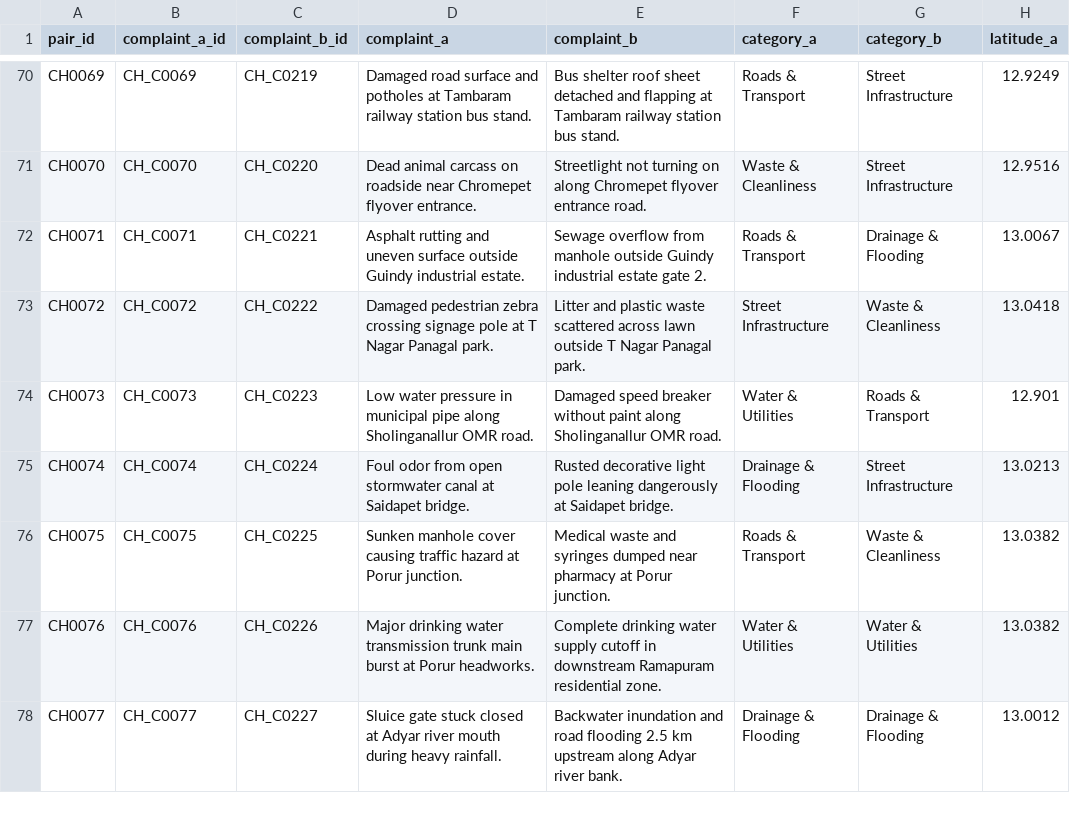
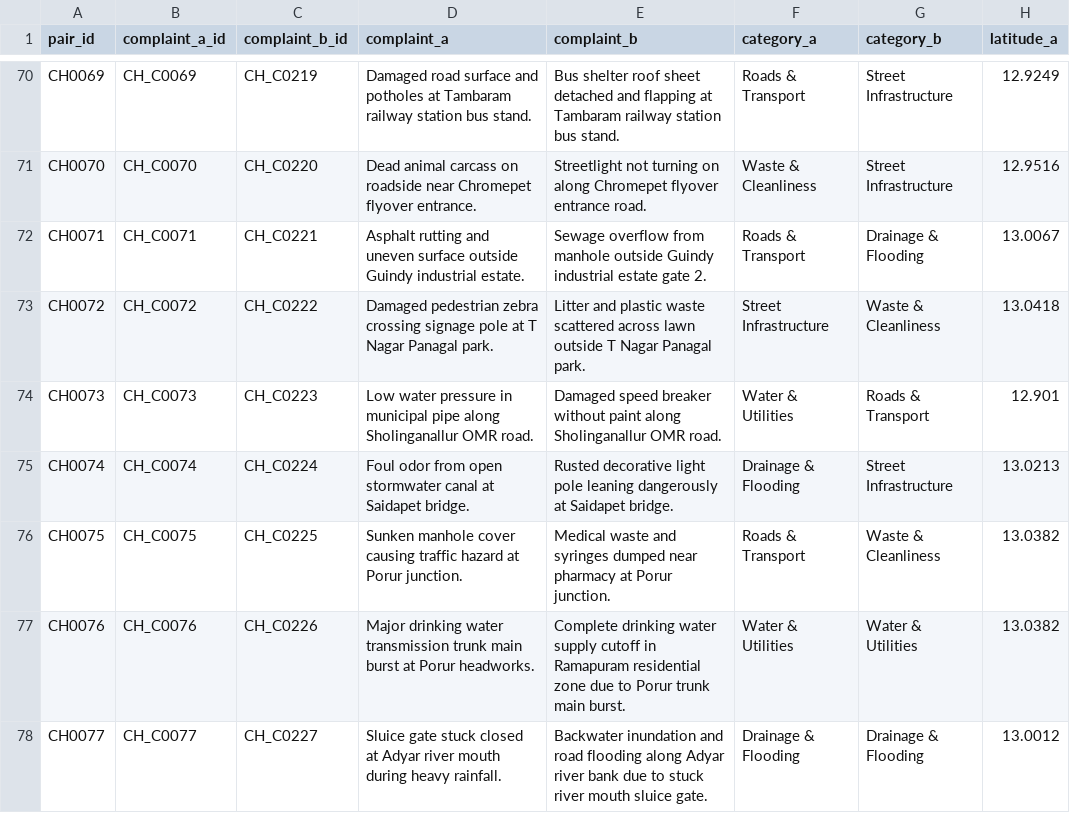
Before and after one commit to Vishwaraj-636/CivicFlow, a CSV file: BACKEND/data/synthetic_challenge_set_150.csv, drawn as a sheet; only a part is shown, gaps mark what is left out; the diff covers the shown part only; the diff names each change by its address in the sheet, - before the commit and + after, or states it on an @@ line.

```diff
--- a/BACKEND/data/synthetic_challenge_set_150.csv
+++ b/BACKEND/data/synthetic_challenge_set_150.csv
-E77 (complaint_b): …cutoff in downstream Ramapuram residential zone.
+E77 (complaint_b): …cutoff in Ramapuram residential zone due to Porur trunk main burst.
-E78 (complaint_b): …road flooding 2.5 km upstream along Adyar river bank.
+E78 (complaint_b): …road flooding along Adyar river bank due to stuck river mouth sluice gate.
```
Also changed, not shown: 29 edited cells elsewhere in this file, 8 other files.
